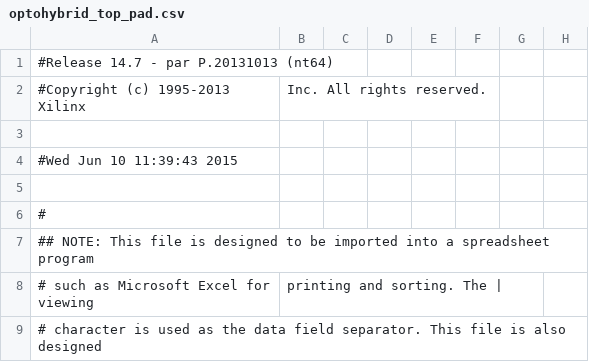
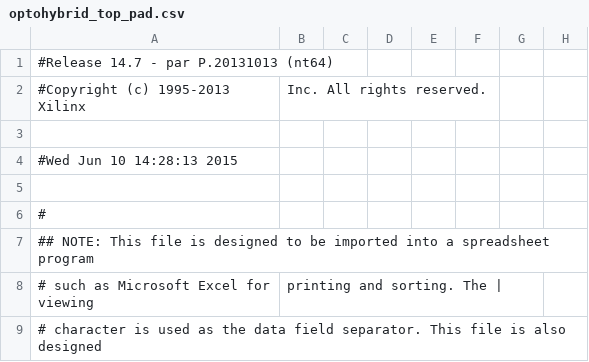
Before and after one commit to cms-gem-daq-project/OptoHybridv15, a CSV file: prj/optohybrid_top_pad.csv, drawn as a sheet; only a part is shown; the diff names each change by its address in the sheet, - before the commit and + after, or states it on an @@ line.

Commit message:
Latest OH v1.5 firmware, 16 I2C working, 15 data working

```diff
--- a/prj/optohybrid_top_pad.csv
+++ b/prj/optohybrid_top_pad.csv
-A4: #Wed Jun 10 11:39:43 2015
+A4: #Wed Jun 10 14:28:13 2015
```
Also changed, not shown: 44 other files.
